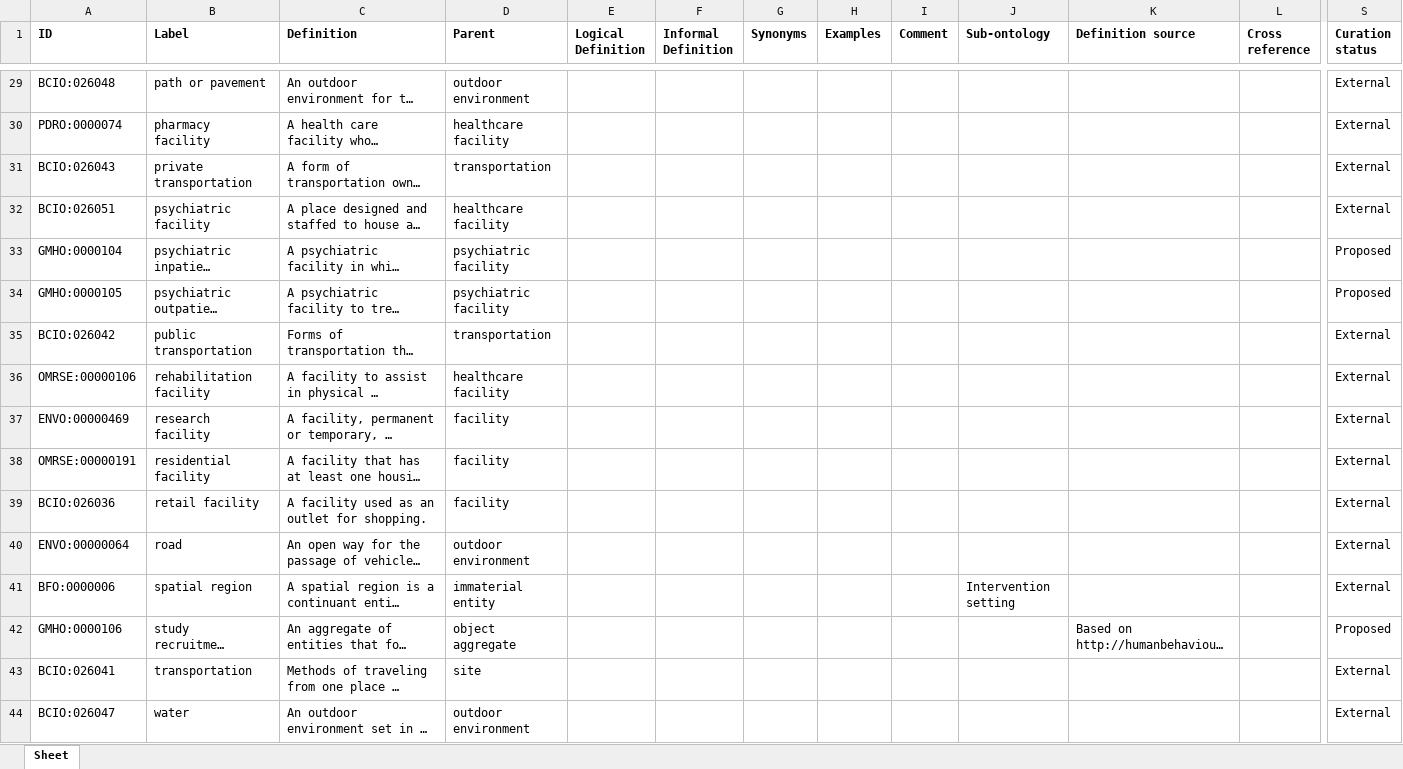
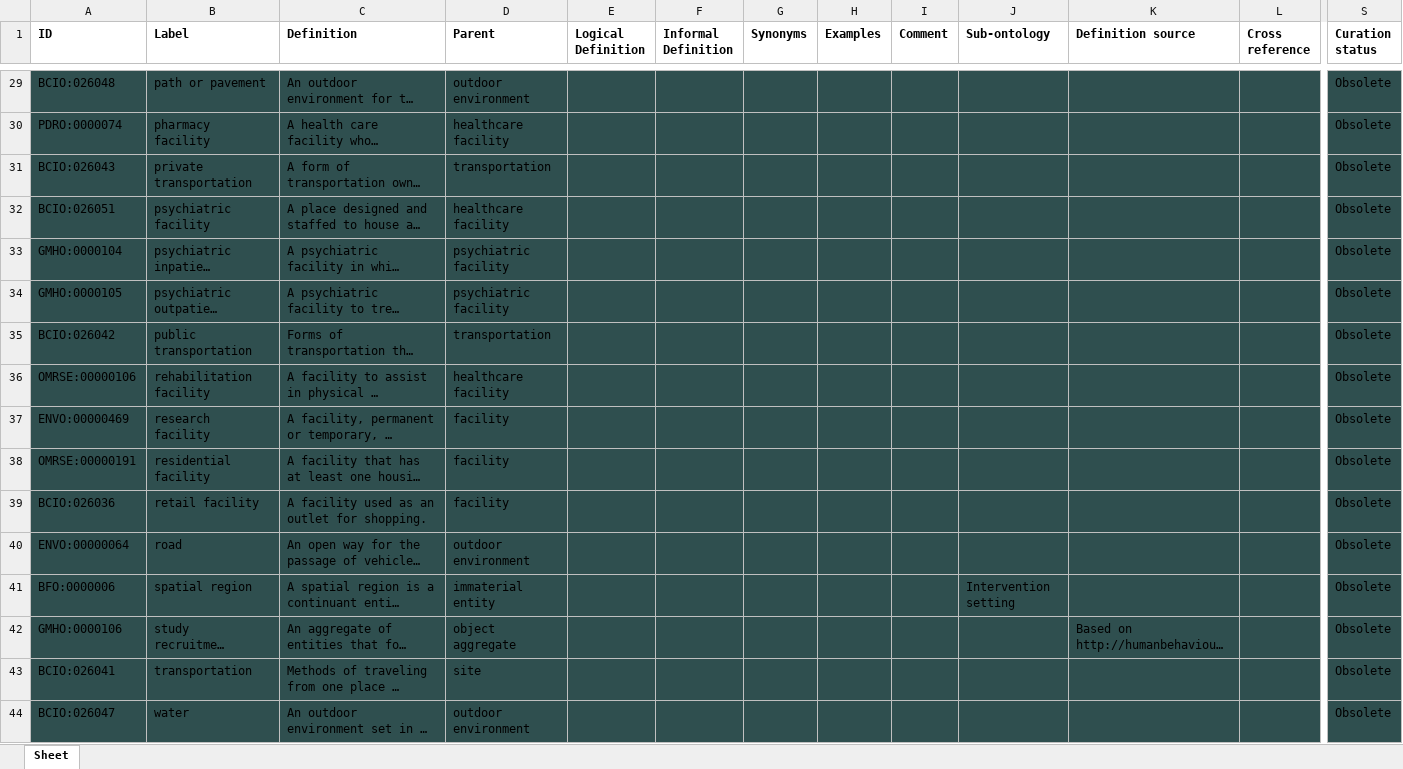
Before and after one commit to galenos-project/mental-health-ontology, an Excel workbook: Intervention setting/Intervention setting.xlsx, sheet Sheet, drawn as a sheet; only a part is shown, gaps mark what is left out; long unchanged cells end in …; values as stored, in another font and other column widths than the file's, no borders; the diff covers the shown part only; the diff names each change by its address in the sheet, - before the commit and + after, or states it on an @@ line.

```diff
--- a/Intervention setting/Intervention setting.xlsx (sheet Sheet)
+++ b/Intervention setting/Intervention setting.xlsx (sheet Sheet)
-A29:S44 fill: none
+A29:S44 fill: #2F4F4F
-S29:S32 (Curation status): External
+S29:S32 (Curation status): Obsolete
-S33:S34 (Curation status): Proposed
+S33:S34 (Curation status): Obsolete
-S35:S41 (Curation status): External
+S35:S41 (Curation status): Obsolete
-S42 (Curation status): Proposed
+S42 (Curation status): Obsolete
-S43:S44 (Curation status): External
+S43:S44 (Curation status): Obsolete
```
Also changed, not shown: 27 edited cells and cell formats elsewhere in this sheet.
